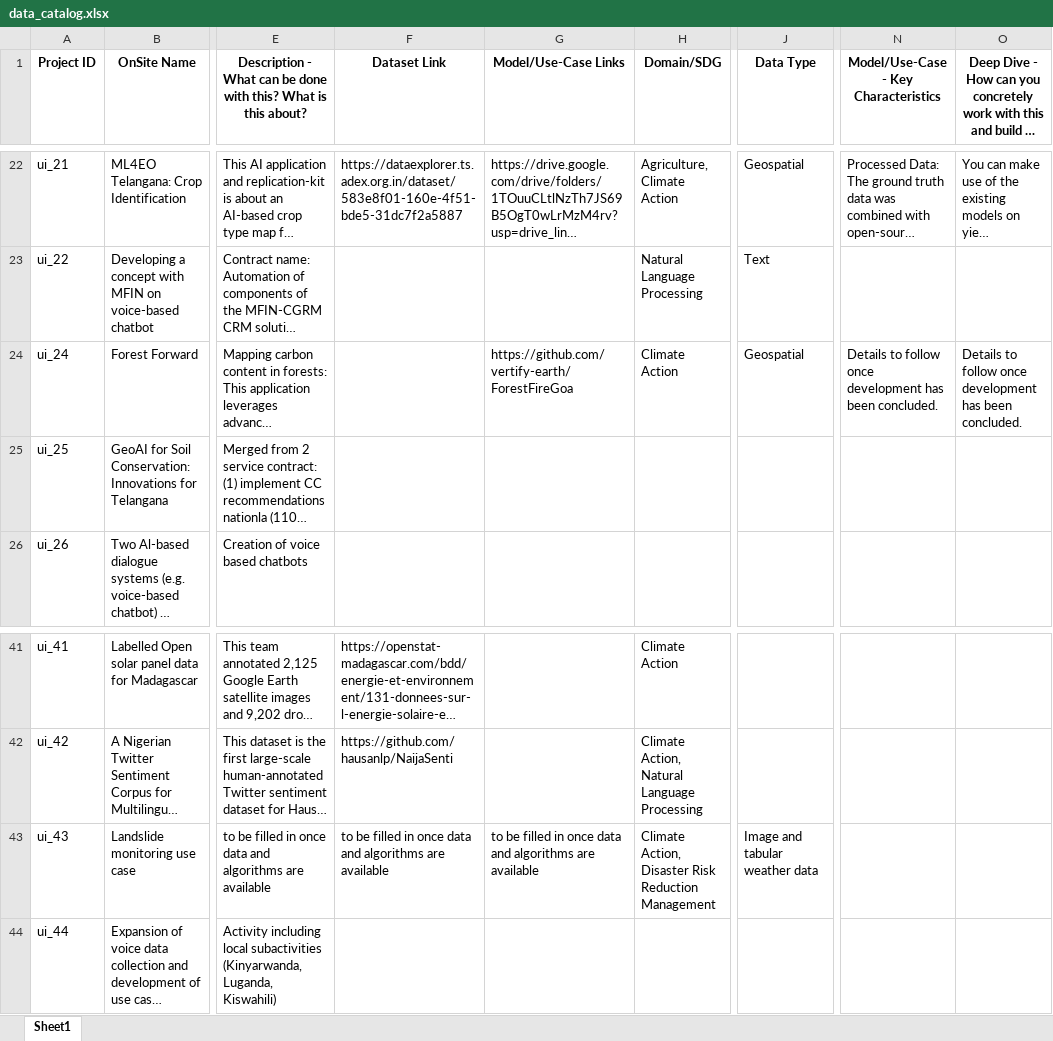
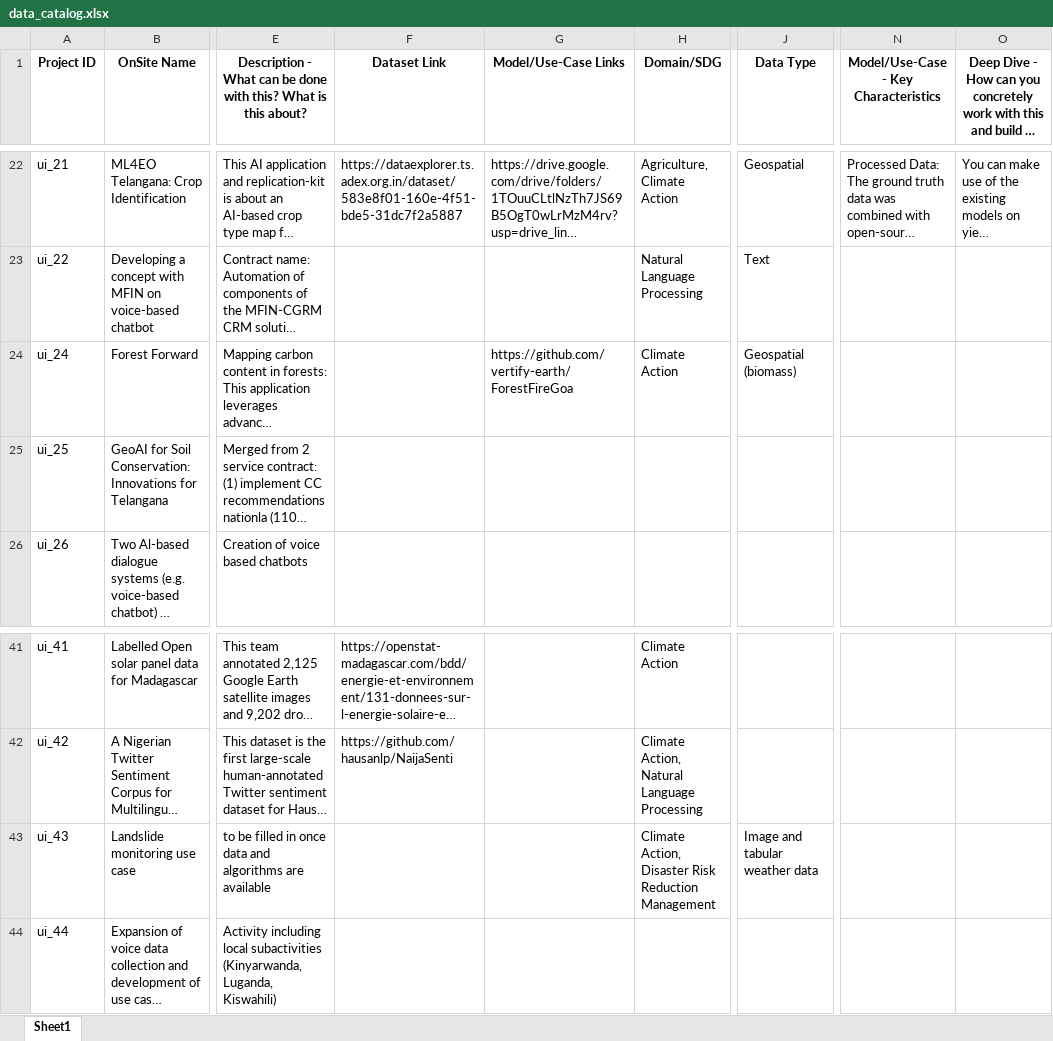
Before and after one commit to Fair-Forward/datasets, an Excel workbook: docs/data_catalog.xlsx, sheet Sheet1, drawn as a sheet; only a part is shown, gaps mark what is left out; long unchanged cells end in …; values as stored, in another font and other column widths than the file's, no borders; the diff names each change by its address in the sheet, - before the commit and + after, or states it on an @@ line.

```diff
--- a/docs/data_catalog.xlsx (sheet Sheet1)
+++ b/docs/data_catalog.xlsx (sheet Sheet1)
-J24 (Data Type): Geospatial
+J24 (Data Type): Geospatial (biomass)
-N24: Details to follow once development has been concluded.
+N24: (empty)
-O24: Details to follow once development has been concluded.
+O24: (empty)
-F43 (Dataset Link): to be filled in once data and algorithms are available
+F43 (Dataset Link): (empty)
-G43 (Model/Use-Case Links): to be filled in once data and algorithms are available
+G43 (Model/Use-Case Links): (empty)
```
Also changed, not shown: 5 other files.
